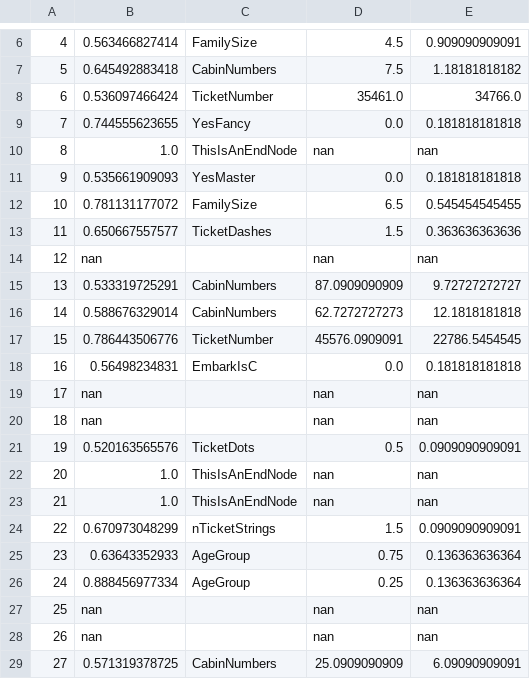
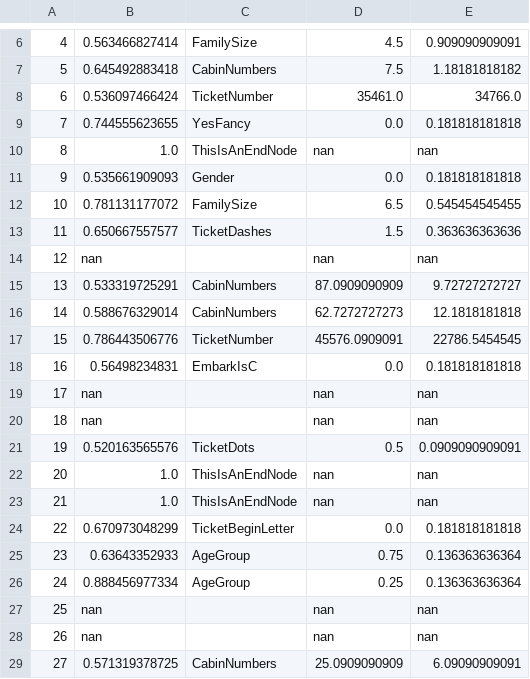
Before and after one commit to kmtos/Kaggle_MachineLearning, a CSV file: Algorithms/FuzzyTreeProject/TestTheFuzzy/Answers/NodeValues_nGiniSplits10_giniEndVal0p01_maxDepth4_2.csv, drawn as a sheet; only a part is shown, gaps mark what is left out.

```diff
--- a/Algorithms/FuzzyTreeProject/TestTheFuzzy/Answers/NodeValues_nGiniSplits10_giniEndVal0p01_maxDepth4_2.csv
+++ b/Algorithms/FuzzyTreeProject/TestTheFuzzy/Answers/NodeValues_nGiniSplits10_giniEndVal0p01_maxDepth4_2.csv
@@ -10,3 +10,3 @@
 8,1.0,ThisIsAnEndNode,nan,nan
-9,0.535661909093,YesMaster,0.0,0.181818181818
+9,0.535661909093,Gender,0.0,0.181818181818
 10,0.781131177072,FamilySize,6.5,0.545454545455
@@ -23,3 +23,3 @@
 21,1.0,ThisIsAnEndNode,nan,nan
-22,0.670973048299,nTicketStrings,1.5,0.0909090909091
+22,0.670973048299,TicketBeginLetter,0.0,0.181818181818
 23,0.63643352933,AgeGroup,0.75,0.136363636364
```
Also changed, not shown: Algorithms/FuzzyTreeProject/TestTheFuzzy/Answers/NodeDFIDs_nGiniSplits10_giniEndVal0p01_maxDepth4_1.csv, Algorithms/FuzzyTreeProject/TestTheFuzzy/Answers/NodeDFIDs_nGiniSplits10_giniEndVal0p01_maxDepth4_2.csv, 15 other files.
